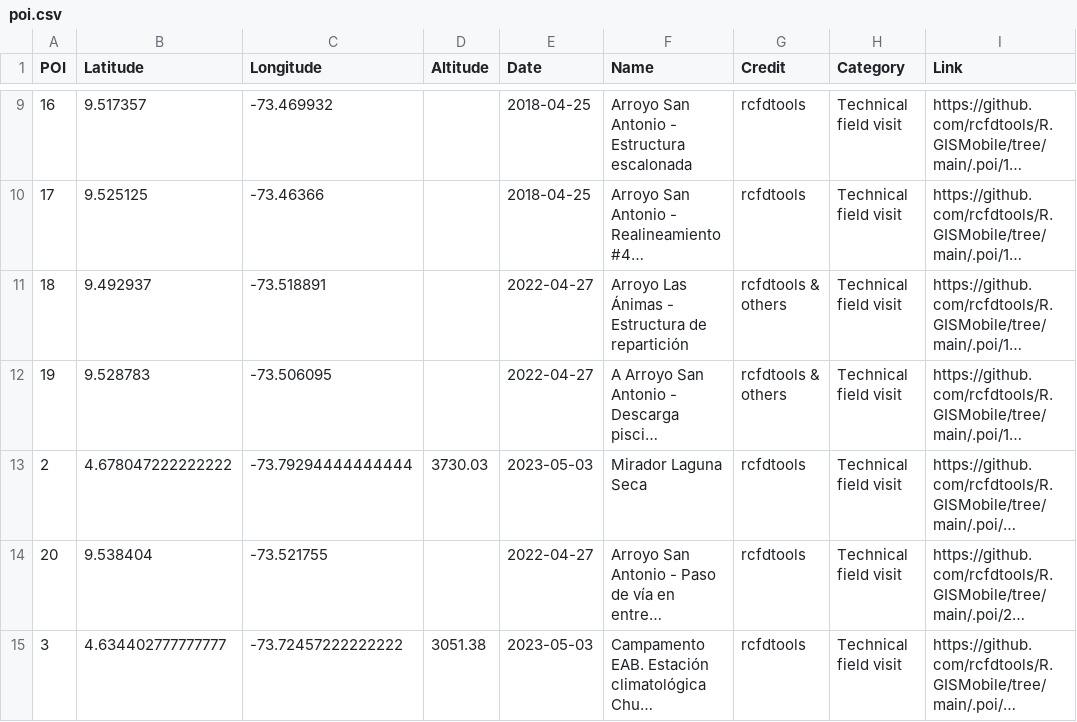
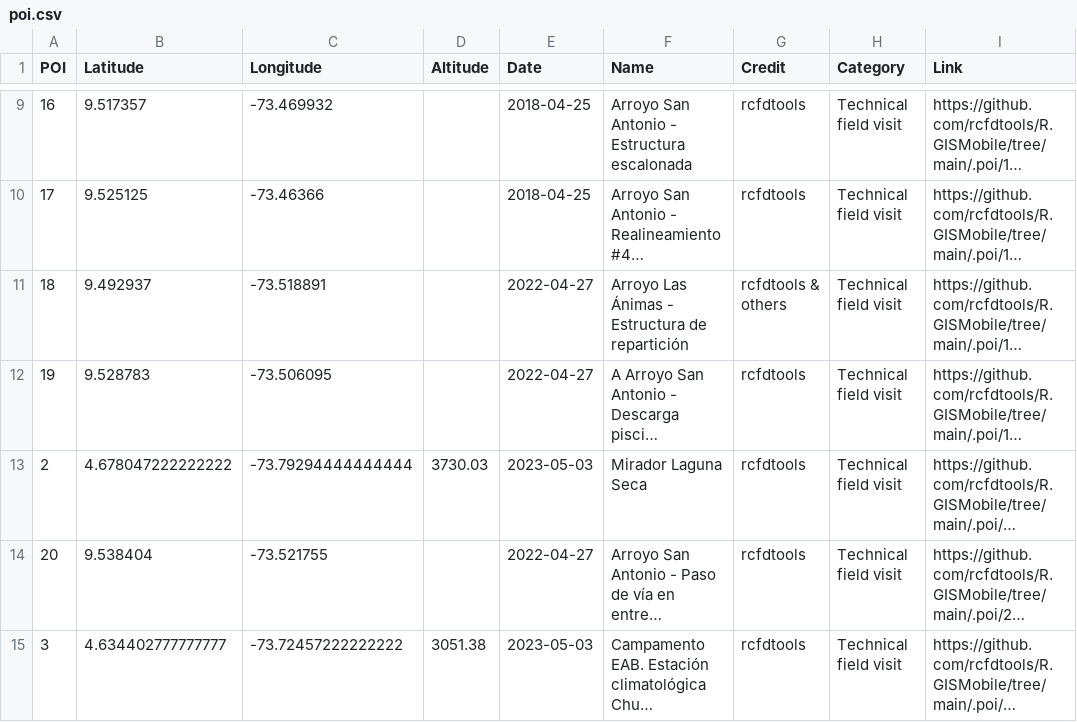
Before and after one commit to rcfdtools/R.GISMobile, a CSV file: .poi/poi.csv, drawn as a sheet; only a part is shown, gaps mark what is left out; long unchanged cells end in …; the diff names each change by its address in the sheet, - before the commit and + after, or states it on an @@ line.

```diff
--- a/.poi/poi.csv
+++ b/.poi/poi.csv
-G12 (Credit): rcfdtools & others
+G12 (Credit): rcfdtools
```
Also changed, not shown: 24 other files.
